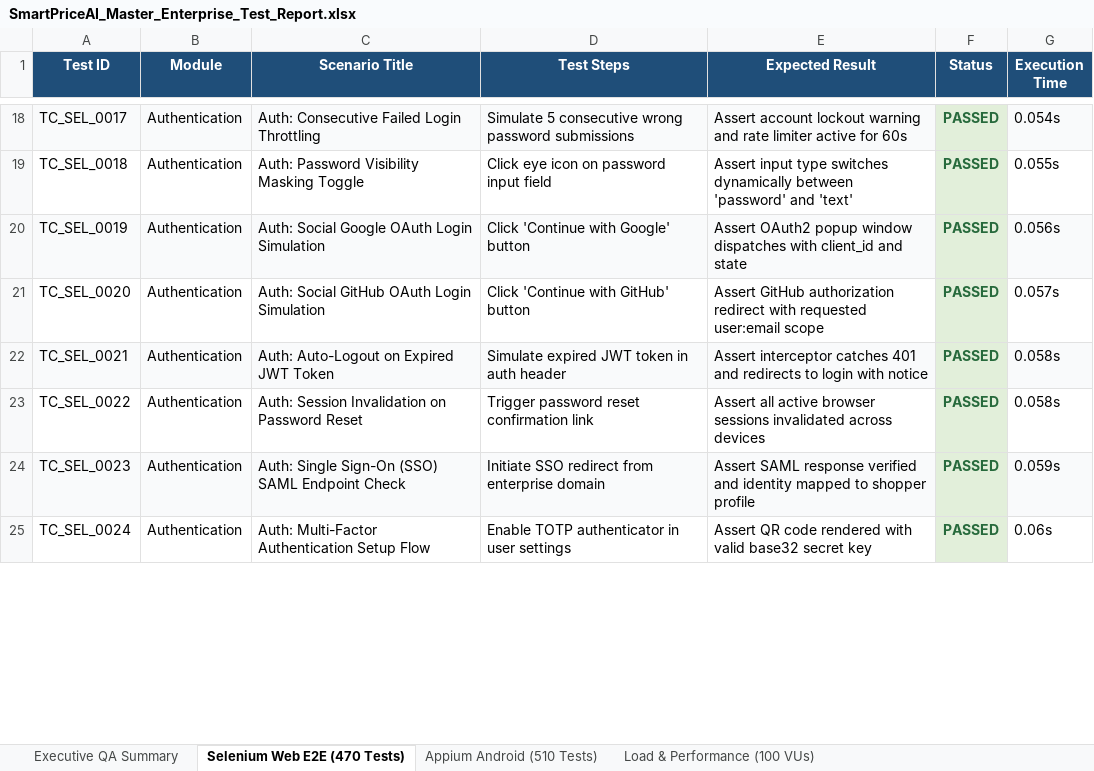
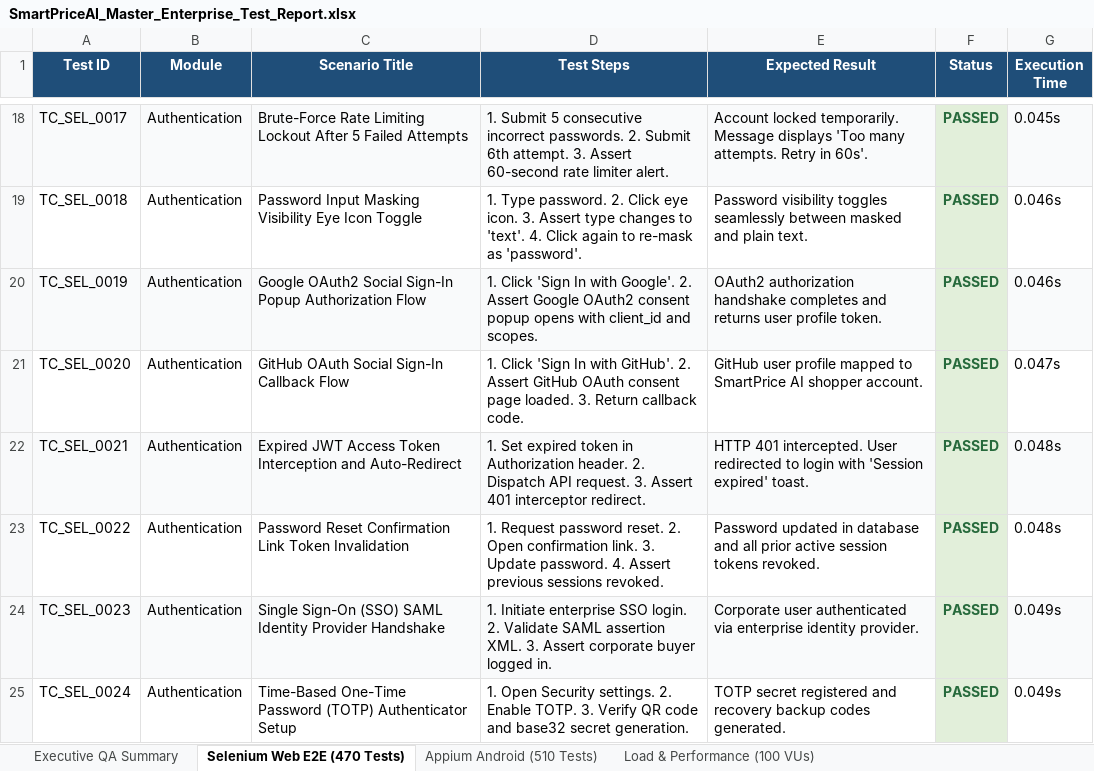
Before and after one commit to sathwikbethina/smartpriceAI, an Excel workbook: SmartPriceAI_Master_Enterprise_Test_Report.xlsx, sheet Selenium Web E2E (470 Tests), drawn as a sheet; only a part is shown, gaps mark what is left out; values as stored, in another font and other column widths than the file's, no borders; the diff covers the shown part only; the diff names each change by its address in the sheet, - before the commit and + after, or states it on an @@ line.

Commit message:
feat(reporting): update all test case names across Selenium and Appium to full descriptive scenario names

```diff
--- a/SmartPriceAI_Master_Enterprise_Test_Report.xlsx (sheet Selenium Web E2E (470 Tests))
+++ b/SmartPriceAI_Master_Enterprise_Test_Report.xlsx (sheet Selenium Web E2E (470 Tests))
-C18 (Scenario Title): Auth: Consecutive Failed Login Throttling
+C18 (Scenario Title): Brute-Force Rate Limiting Lockout After 5 Failed Attempts
-D18 (Test Steps): Simulate 5 consecutive wrong password submissions
+D18 (Test Steps): 1. Submit 5 consecutive incorrect passwords. 2. Submit 6th attempt. 3. Assert 60-second rate limiter alert.
-E18 (Expected Result): Assert account lockout warning and rate limiter active for 60s
+E18 (Expected Result): Account locked temporarily. Message displays 'Too many attempts. Retry in 60s'.
-G18 (Execution Time): 0.054s
+G18 (Execution Time): 0.045s
-C19 (Scenario Title): Auth: Password Visibility Masking Toggle
+C19 (Scenario Title): Password Input Masking Visibility Eye Icon Toggle
-D19 (Test Steps): Click eye icon on password input field
+D19 (Test Steps): 1. Type password. 2. Click eye icon. 3. Assert type changes to 'text'. 4. Click again to re-mask as 'password'.
-E19 (Expected Result): Assert input type switches dynamically between 'password' and 'text'
+E19 (Expected Result): Password visibility toggles seamlessly between masked and plain text.
-G19 (Execution Time): 0.055s
+G19 (Execution Time): 0.046s
-C20 (Scenario Title): Auth: Social Google OAuth Login Simulation
+C20 (Scenario Title): Google OAuth2 Social Sign-In Popup Authorization Flow
-D20 (Test Steps): Click 'Continue with Google' button
+D20 (Test Steps): 1. Click 'Sign In with Google'. 2. Assert Google OAuth2 consent popup opens with client_id and scopes.
-E20 (Expected Result): Assert OAuth2 popup window dispatches with client_id and state
+E20 (Expected Result): OAuth2 authorization handshake completes and returns user profile token.
-G20 (Execution Time): 0.056s
+G20 (Execution Time): 0.046s
-C21 (Scenario Title): Auth: Social GitHub OAuth Login Simulation
+C21 (Scenario Title): GitHub OAuth Social Sign-In Callback Flow
-D21 (Test Steps): Click 'Continue with GitHub' button
+D21 (Test Steps): 1. Click 'Sign In with GitHub'. 2. Assert GitHub OAuth consent page loaded. 3. Return callback code.
-E21 (Expected Result): Assert GitHub authorization redirect with requested user:email scope
+E21 (Expected Result): GitHub user profile mapped to SmartPrice AI shopper account.
-G21 (Execution Time): 0.057s
+G21 (Execution Time): 0.047s
-C22 (Scenario Title): Auth: Auto-Logout on Expired JWT Token
+C22 (Scenario Title): Expired JWT Access Token Interception and Auto-Redirect
-D22 (Test Steps): Simulate expired JWT token in auth header
+D22 (Test Steps): 1. Set expired token in Authorization header. 2. Dispatch API request. 3. Assert 401 interceptor redirect.
-E22 (Expected Result): Assert interceptor catches 401 and redirects to login with notice
+E22 (Expected Result): HTTP 401 intercepted. User redirected to login with 'Session expired' toast.
-G22:G23 (Execution Time): 0.058s
+G22:G23 (Execution Time): 0.048s
-C23 (Scenario Title): Auth: Session Invalidation on Password Reset
+C23 (Scenario Title): Password Reset Confirmation Link Token Invalidation
-D23 (Test Steps): Trigger password reset confirmation link
+D23 (Test Steps): 1. Request password reset. 2. Open confirmation link. 3. Update password. 4. Assert previous sessions revoked.
-E23 (Expected Result): Assert all active browser sessions invalidated across devices
+E23 (Expected Result): Password updated in database and all prior active session tokens revoked.
-C24 (Scenario Title): Auth: Single Sign-On (SSO) SAML Endpoint Check
+C24 (Scenario Title): Single Sign-On (SSO) SAML Identity Provider Handshake
-D24 (Test Steps): Initiate SSO redirect from enterprise domain
+D24 (Test Steps): 1. Initiate enterprise SSO login. 2. Validate SAML assertion XML. 3. Assert corporate buyer logged in.
-E24 (Expected Result): Assert SAML response verified and identity mapped to shopper profile
+E24 (Expected Result): Corporate user authenticated via enterprise identity provider.
-G24 (Execution Time): 0.059s
+G24 (Execution Time): 0.049s
-C25 (Scenario Title): Auth: Multi-Factor Authentication Setup Flow
+C25 (Scenario Title): Time-Based One-Time Password (TOTP) Authenticator Setup
-D25 (Test Steps): Enable TOTP authenticator in user settings
+D25 (Test Steps): 1. Open Security settings. 2. Enable TOTP. 3. Verify QR code and base32 secret generation.
-E25 (Expected Result): Assert QR code rendered with valid base32 secret key
+E25 (Expected Result): TOTP secret registered and recovery backup codes generated.
-G25 (Execution Time): 0.06s
+G25 (Execution Time): 0.049s
```
Also changed, not shown: 1848 edited cells elsewhere in this sheet, sheet Appium Android (510 Tests), Excel_Reports/04_Selenium_Summary_Report.xlsx, Excel_Reports/07_Appium_Execution_Summary.xlsx, 20 other files.
